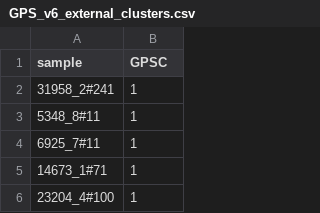
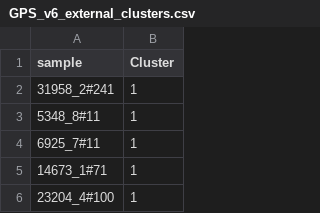
Before and after one commit to bacpop/beebop_py, a CSV file: beebop/resources/GPS_v6_external_clusters.csv, drawn as a sheet; only a part is shown.

Commit message:
rename cluster column in external clusters csv

```diff
--- a/beebop/resources/GPS_v6_external_clusters.csv
+++ b/beebop/resources/GPS_v6_external_clusters.csv
@@ -1,2 +1,2 @@
-sample,GPSC
+sample,Cluster
 31958_2#241,1
```
